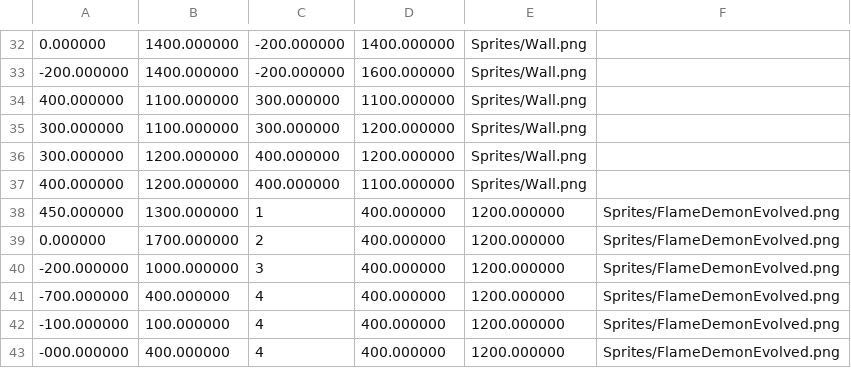
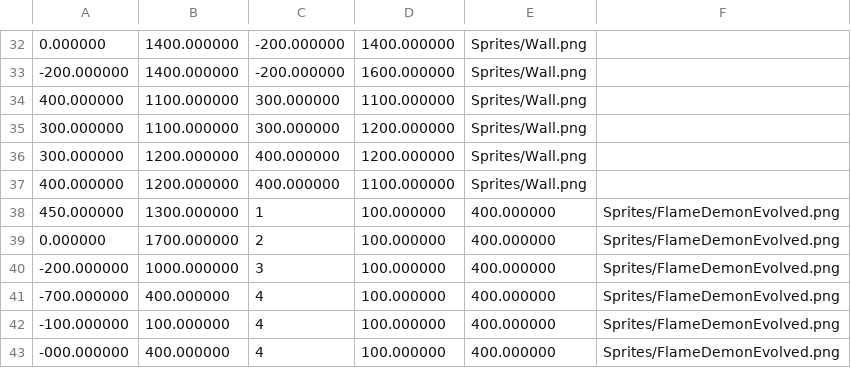
Before and after one commit to Rustoholics-Doom-Clone/Doom-Clone, a CSV file: testmap1.csv, drawn as a sheet; only a part is shown, gaps mark what is left out.

```diff
--- a/testmap1.csv
+++ b/testmap1.csv
@@ -37,7 +37,7 @@
 400.000000,1200.000000,400.000000,1100.000000,Sprites/Wall.png
-450.000000,1300.000000,1,400.000000,1200.000000,Sprites/FlameDemonEvolved.png
-0.000000,1700.000000,2,400.000000,1200.000000,Sprites/FlameDemonEvolved.png
--200.000000,1000.000000,3,400.000000,1200.000000,Sprites/FlameDemonEvolved.png
--700.000000,400.000000,4,400.000000,1200.000000,Sprites/FlameDemonEvolved.png
--100.000000,100.000000,4,400.000000,1200.000000,Sprites/FlameDemonEvolved.png
--000.000000,400.000000,4,400.000000,1200.000000,Sprites/FlameDemonEvolved.png
+450.000000,1300.000000,1,100.000000,400.000000,Sprites/FlameDemonEvolved.png
+0.000000,1700.000000,2,100.000000,400.000000,Sprites/FlameDemonEvolved.png
+-200.000000,1000.000000,3,100.000000,400.000000,Sprites/FlameDemonEvolved.png
+-700.000000,400.000000,4,100.000000,400.000000,Sprites/FlameDemonEvolved.png
+-100.000000,100.000000,4,100.000000,400.000000,Sprites/FlameDemonEvolved.png
+-000.000000,400.000000,4,100.000000,400.000000,Sprites/FlameDemonEvolved.png
```
Also changed, not shown: 2 other files.
